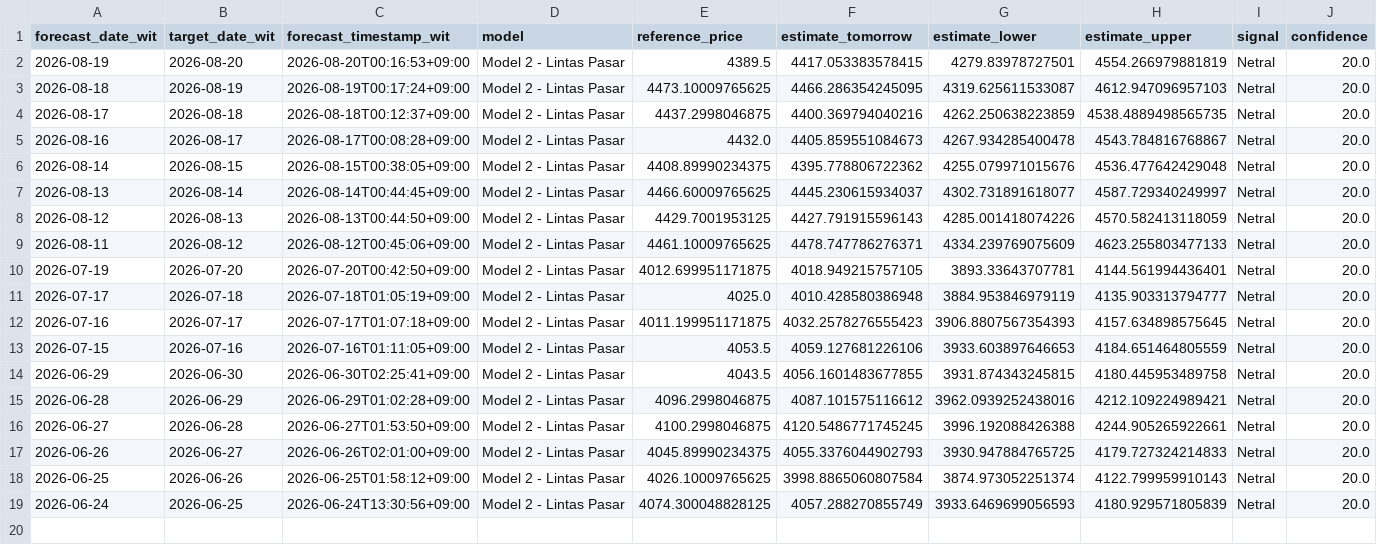
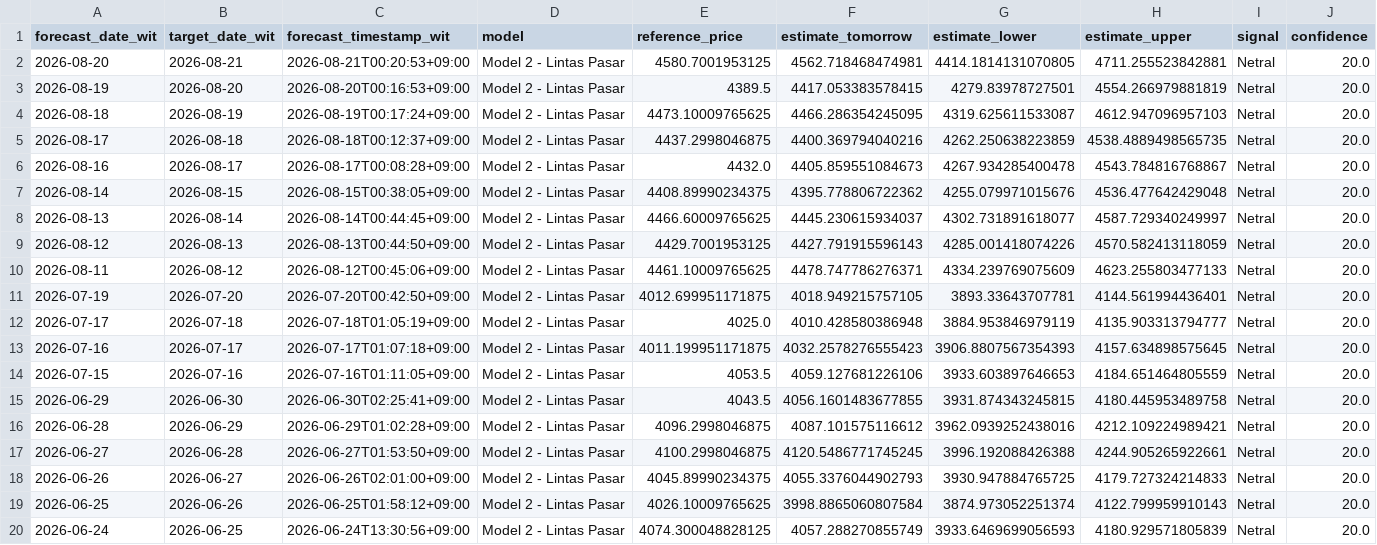
Before and after one commit to geraldinbatubara-cyber/Prediksi-XAU-USD, a CSV file: data/monitoring.csv, drawn as a sheet; only a part is shown; rows hold the shown columns only; the diff names each change by its address in the sheet, - before the commit and + after, or states it on an @@ line.

```diff
--- a/data/monitoring.csv
+++ b/data/monitoring.csv
+row 2: 2026-08-20 | 2026-08-21 | 2026-08-21T00:20:53+09:00 | Model 2 - Lintas Pasar | 4580.7001953125 | 4562.718468474981 | 4414.1814131070805 | 4711.255523842881 | Netral | 20.0
```
Also changed, not shown: data/monitoring_model1.csv.
